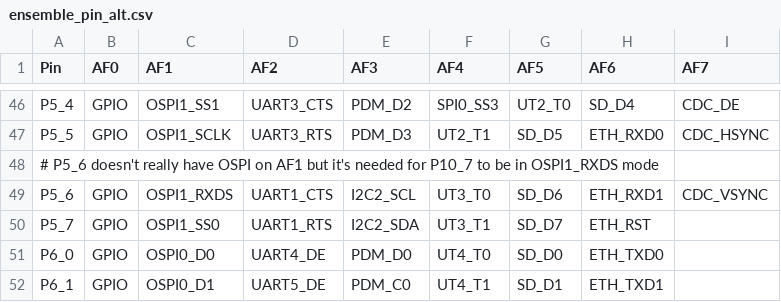
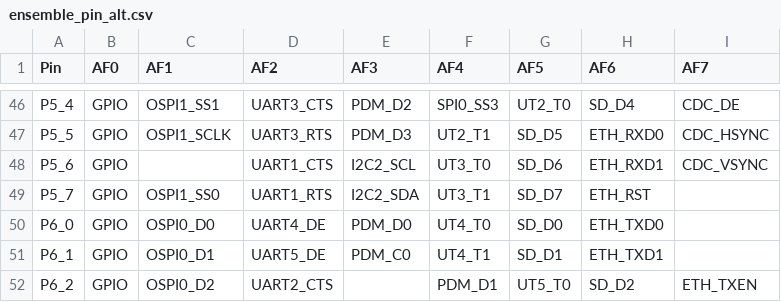
Before and after one commit to jakub-vesely/micropython, a CSV file: ports/alif/mcu/ensemble_pin_alt.csv, drawn as a sheet; only a part is shown, gaps mark what is left out; the shorter side is filled out with more unchanged rows.

Commit message:
alif/ospi_flash: Remove workaround for P10_7 OSPI pinmux issue.
P5_6 doesn't have that alt function, and only has 7 alt functions.  This
workaround was never really needed, it was introduced in DFP because the
wrong P10_7 alt function was used, in original DFP sources.

This has been removed from DFP starting with 1.3.4, so remove it here also.

Signed-off-by: iabdalkader <i.abdalkader@gmail.com>

```diff
--- a/ports/alif/mcu/ensemble_pin_alt.csv
+++ b/ports/alif/mcu/ensemble_pin_alt.csv
@@ -47,4 +47,3 @@ P5_4,GPIO,OSPI1_SS1,UART3_CTS,PDM_D2,SPI0_SS3,UT2_T0,SD_D4,CDC_DE
 P5_5,GPIO,OSPI1_SCLK,UART3_RTS,PDM_D3,UT2_T1,SD_D5,ETH_RXD0,CDC_HSYNC
-# P5_6 doesn't really have OSPI on AF1 but it's needed for P10_7 to be in OSPI1_RXDS mode
-P5_6,GPIO,OSPI1_RXDS,UART1_CTS,I2C2_SCL,UT3_T0,SD_D6,ETH_RXD1,CDC_VSYNC
+P5_6,GPIO,,UART1_CTS,I2C2_SCL,UT3_T0,SD_D6,ETH_RXD1,CDC_VSYNC
 P5_7,GPIO,OSPI1_SS0,UART1_RTS,I2C2_SDA,UT3_T1,SD_D7,ETH_RST,
```
Also changed, not shown: 1 other file.
